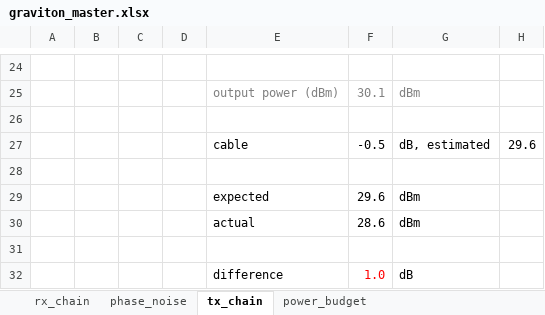
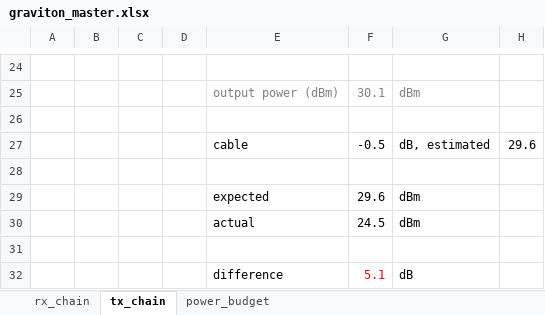
Before and after one commit to siglabsoss/graviton, an Excel workbook: docs/graviton_master.xlsx, sheet tx_chain, drawn as a sheet; only a part is shown, gaps mark what is left out; values as stored, in another font and other column widths than the file's, no borders; the diff names each change by its address in the sheet, - before the commit and + after, or states it on an @@ line.

```diff
--- a/docs/graviton_master.xlsx (sheet tx_chain)
+++ b/docs/graviton_master.xlsx (sheet tx_chain)
-sheet tab: phase_noise
-F30: 28.6
+F30: 24.5
-F32: 1.0
+F32: 5.1
```
Also changed, not shown: sheet rx_chain, sheet power_budget, formulas that keep their value, charts or pictures.
